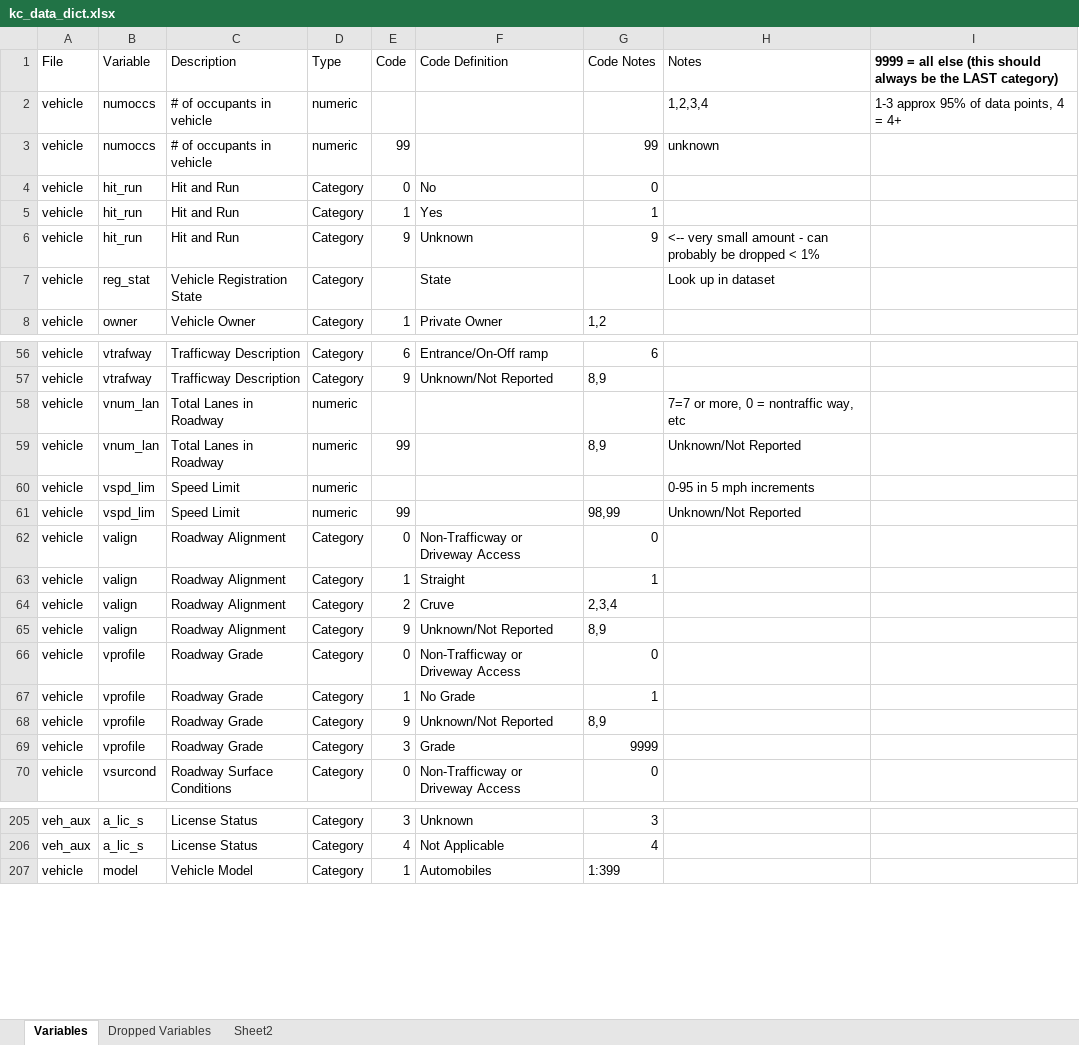
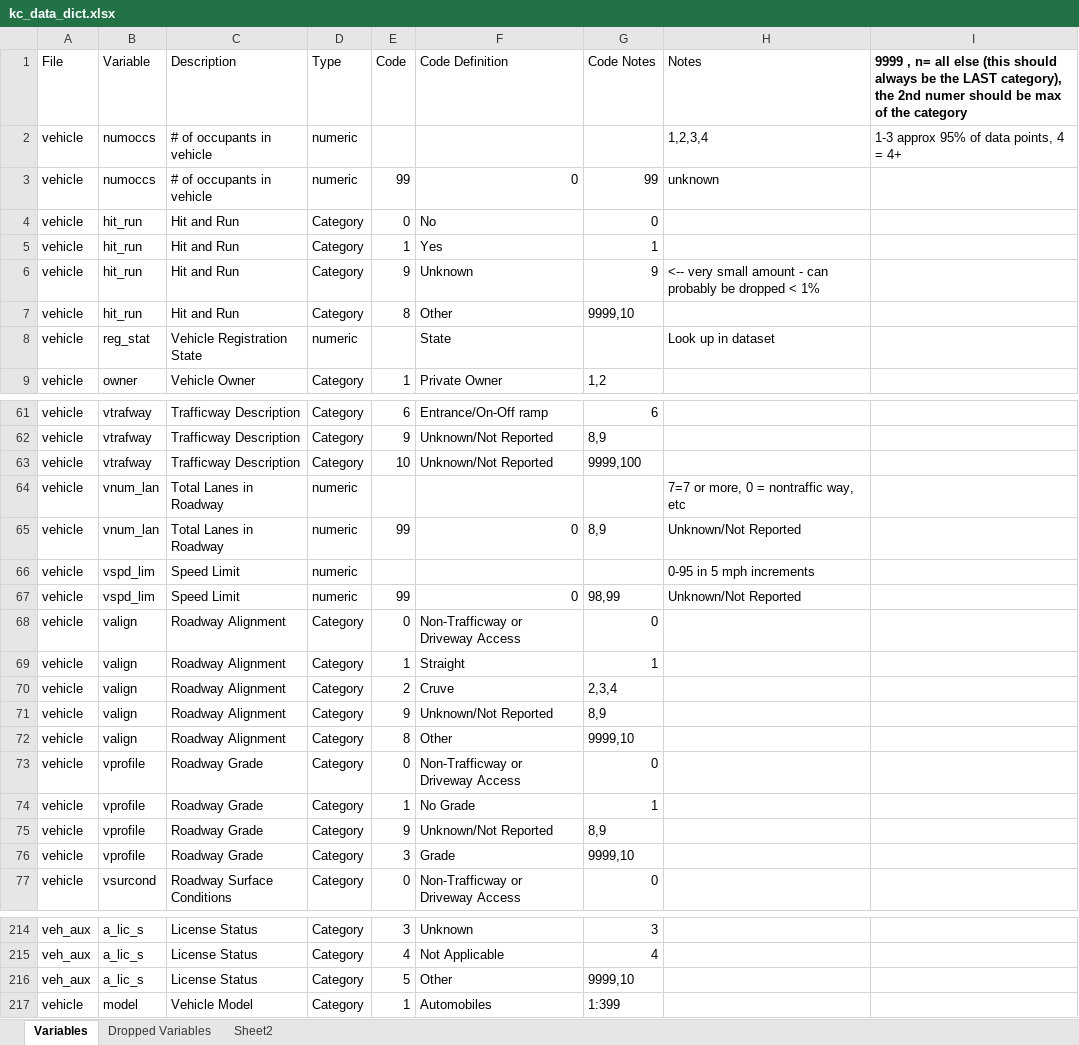
Before and after one commit to joshwilson29/NYCTrafficCollisions, an Excel workbook: kc/kc_data_dict.xlsx, sheet Variables, drawn as a sheet; only a part is shown, gaps mark what is left out; values as stored, in another font and other column widths than the file's, no borders; addresses are those after the commit; the diff covers the shown part only; the diff names each change by its address in the sheet, - before the commit and + after, or states it on an @@ line.

```diff
--- a/kc/kc_data_dict.xlsx (sheet Variables)
+++ b/kc/kc_data_dict.xlsx (sheet Variables)
-I1: 9999 = all else (this should always be the LAST category)
+I1: 9999 , n= all else (this should always be the LAST category), the 2nd numer should be max of the category
-F3 (Code Definition): (empty)
+F3 (Code Definition): 0
+row 7: vehicle | hit_run | Hit and Run | Category | 8 | Other | 9999,10
-D8 (Type): Category
+D8 (Type): numeric
+row 63: vehicle | vtrafway | Trafficway Description | Category | 10 | Unknown/Not Reported | 9999,100
-F65 (Code Definition): (empty)
+F65 (Code Definition): 0
-F67 (Code Definition): (empty)
+F67 (Code Definition): 0
+row 72: vehicle | valign | Roadway Alignment | Category | 8 | Other | 9999,10
-G76 (Code Notes): 9999
+G76 (Code Notes): 9999,10
+row 216: veh_aux | a_lic_s | License Status | Category | 5 | Other | 9999,10
```
Also changed, not shown: 6 added rows, 1 removed row, 17 edited cells and cell formats elsewhere in this sheet, sheet Dropped Variables, formulas that keep their value, 2 other files.
